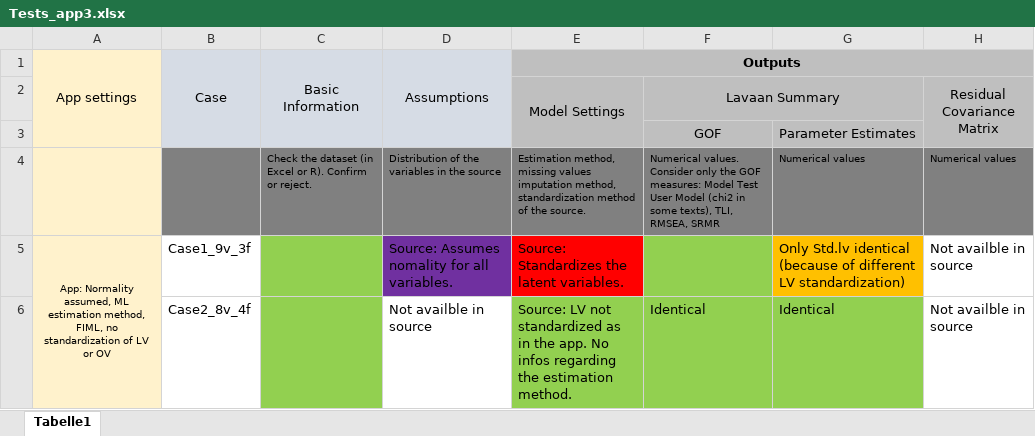
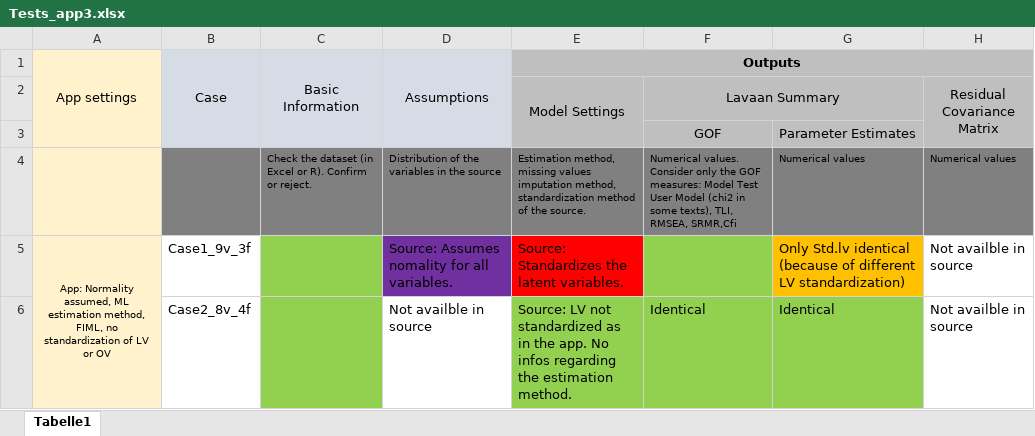
Before and after one commit to Statsomat/Datasets, an Excel workbook: Tests_app3.xlsx, sheet Tabelle1, drawn as a sheet; only a part is shown; values as stored, in another font and other column widths than the file's, no borders; the diff covers the shown part only; the diff names each change by its address in the sheet, - before the commit and + after, or states it on an @@ line.

Commit message:
Add files via upload

```diff
--- a/Tests_app3.xlsx (sheet Tabelle1)
+++ b/Tests_app3.xlsx (sheet Tabelle1)
-F4: …TLI, RMSEA, SRMR
+F4: …TLI, RMSEA, SRMR,Cfi
```
Also changed, not shown: 13 edited cells and cell formats elsewhere in this sheet.
